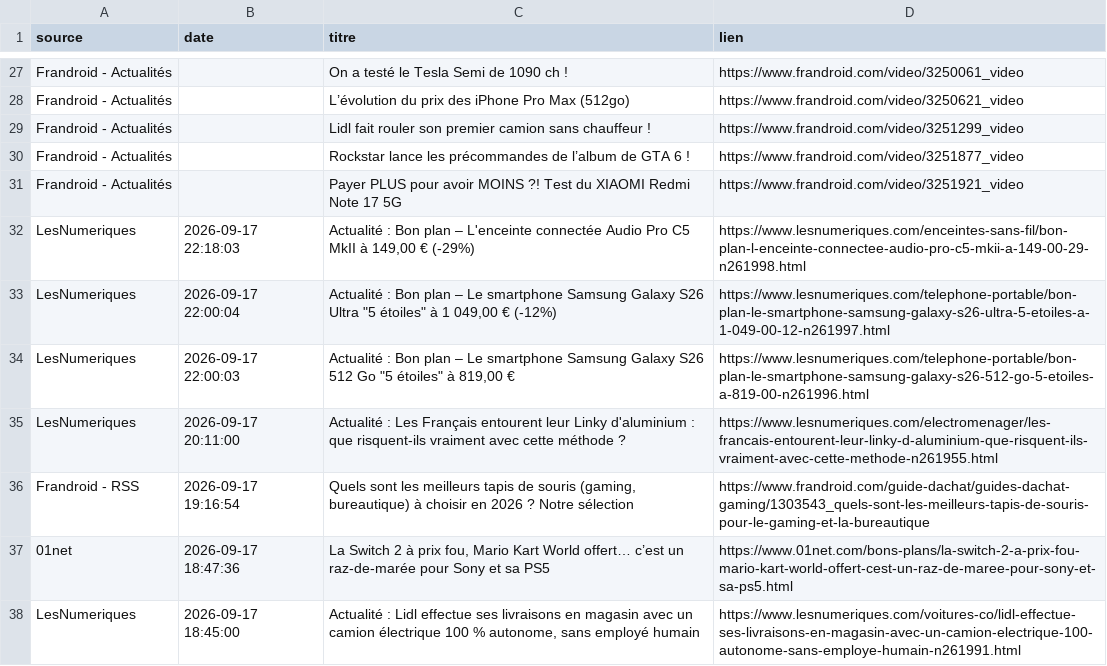
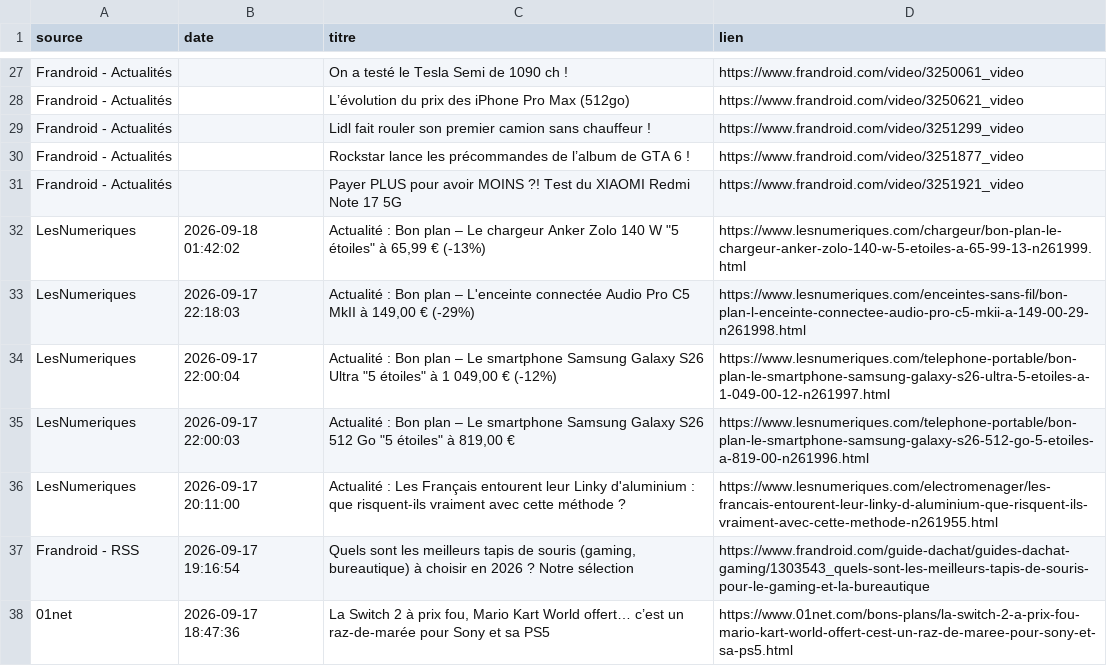
Before and after one commit to djhadef-star/rss-automation, a CSV file: output/rss_history.csv, drawn as a sheet; only a part is shown, gaps mark what is left out; the shorter side is filled out with more unchanged rows.

```diff
--- a/output/rss_history.csv
+++ b/output/rss_history.csv
@@ -31,2 +31,3 @@ Frandroid - Actualités,,Rockstar lance les précommandes de l’album de GTA 6
 Frandroid - Actualités,,Payer PLUS pour avoir MOINS ?! Test du XIAOMI Redmi Note 17 5G,https://www.frandroid.com/video/3251921_video
+LesNumeriques,2026-09-18 01:42:02,"Actualité : Bon plan – Le chargeur Anker Zolo 140 W ""5 étoiles"" à 65,99 € (-13%)",https://www.lesnumeriques.com/chargeur/bon-plan-le-chargeur-anker-zolo-140-w-5-etoiles-a-65-99-13-n261999.html
 LesNumeriques,2026-09-17 22:18:03,"Actualité : Bon plan – L'enceinte connectée Audio Pro C5 MkII à 149,00 € (-29%)",https://www.lesnumeriques.com/enceintes-sans-fil/bon-plan-l-enceinte-connectee-audio-pro-c5-mkii-a-149-00-29-n261998.html
```
